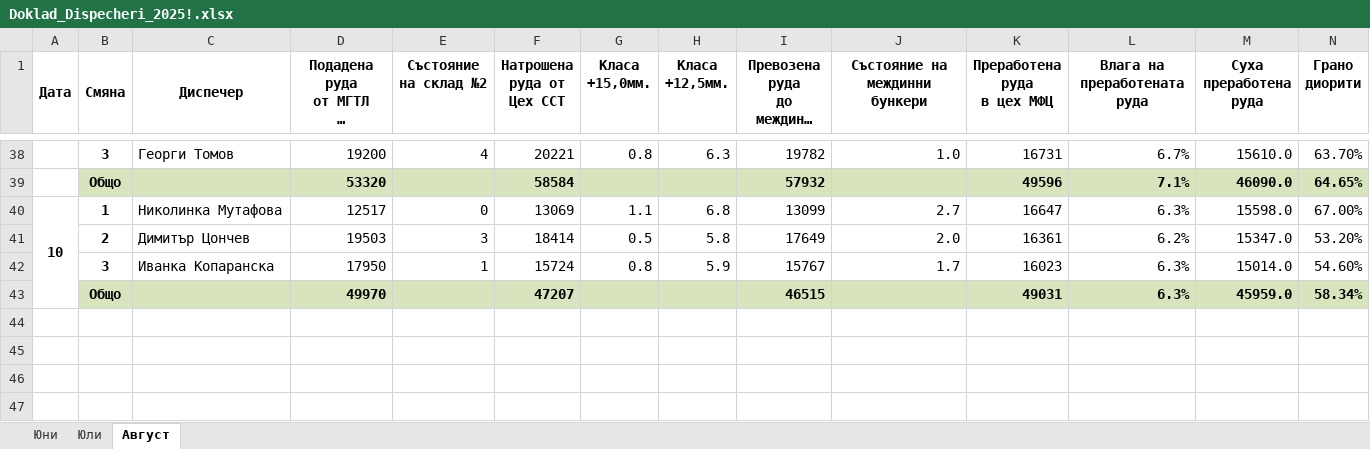
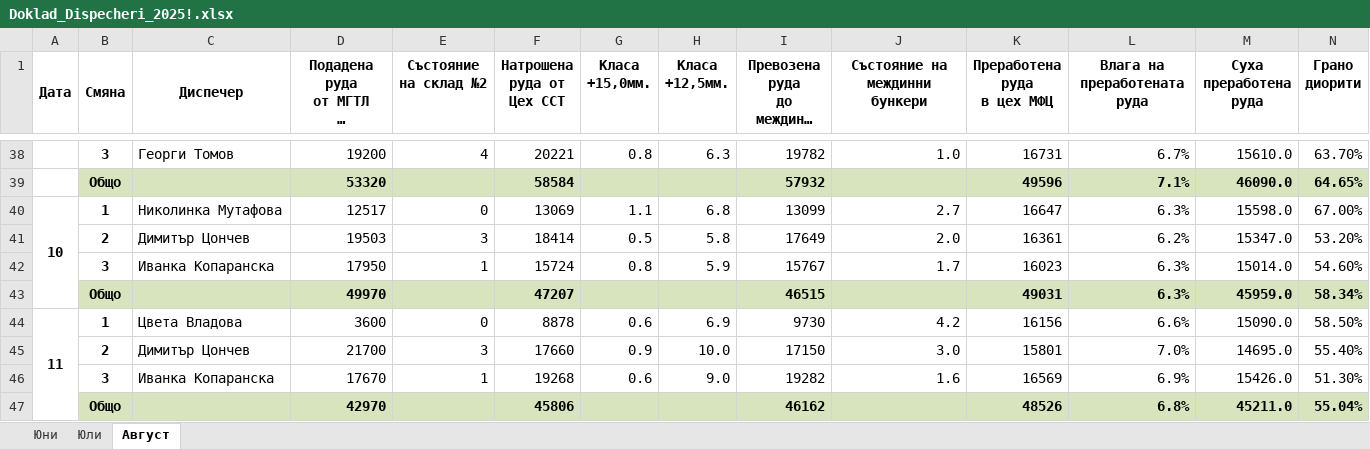
Before and after one commit to Patchino76/ok_db_works, an Excel workbook: dispatchers_rep/Doklad_Dispecheri_2025!.xlsx, sheet Август, drawn as a sheet; only a part is shown, gaps mark what is left out; long unchanged cells end in …; values as stored, in another font and other column widths than the file's, no borders; rows hold the shown columns only; the diff names each change by its address in the sheet, - before the commit and + after, or states it on an @@ line.

```diff
--- a/dispatchers_rep/Doklad_Dispecheri_2025!.xlsx (sheet Август)
+++ b/dispatchers_rep/Doklad_Dispecheri_2025!.xlsx (sheet Август)
+row 44: 11 | 1 | Цвета Владова | 3600 | 0 | 8878 | 0.6 | 6.9 | 9730 | 4.2 | 16156 | 6.6% | 15090.0 | 58.50%
+row 45:  | 2 | Димитър Цончев | 21700 | 3 | 17660 | 0.9 | 10.0 | 17150 | 3.0 | 15801 | 7.0% | 14695.0 | 55.40%
+row 46:  | 3 | Иванка Копаранска | 17670 | 1 | 19268 | 0.6 | 9.0 | 19282 | 1.6 | 16569 | 6.9% | 15426.0 | 51.30%
+row 47:  | Общо |  | 42970 |  | 45806 |  |  | 46162 |  | 48526 | 6.8% | 45211.0 | 55.04%
```
Also changed, not shown: 3 other files.
